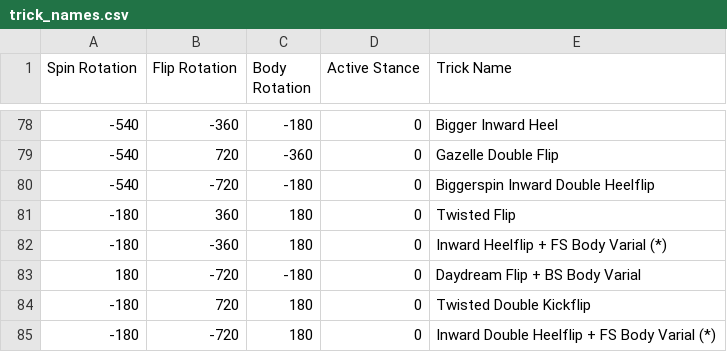
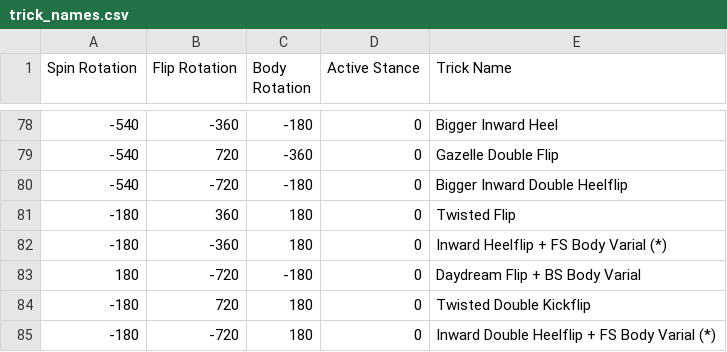
Before and after one commit to NathanReeves/flip-trick-visualizer, a CSV file: trick_names.csv, drawn as a sheet; only a part is shown, gaps mark what is left out.

Commit message:
no more 'biggerspins', 'bigger' only

```diff
--- a/trick_names.csv
+++ b/trick_names.csv
@@ -79,3 +79,3 @@ Spin Rotation,Flip Rotation,Body Rotation,Active Stance,Trick Name
 -540,720,-360,0,Gazelle Double Flip
--540,-720,-180,0,Biggerspin Inward Double Heelflip
+-540,-720,-180,0,Bigger Inward Double Heelflip
 -180,360,180,0,Twisted Flip
```
Also changed, not shown: 1 other file.
